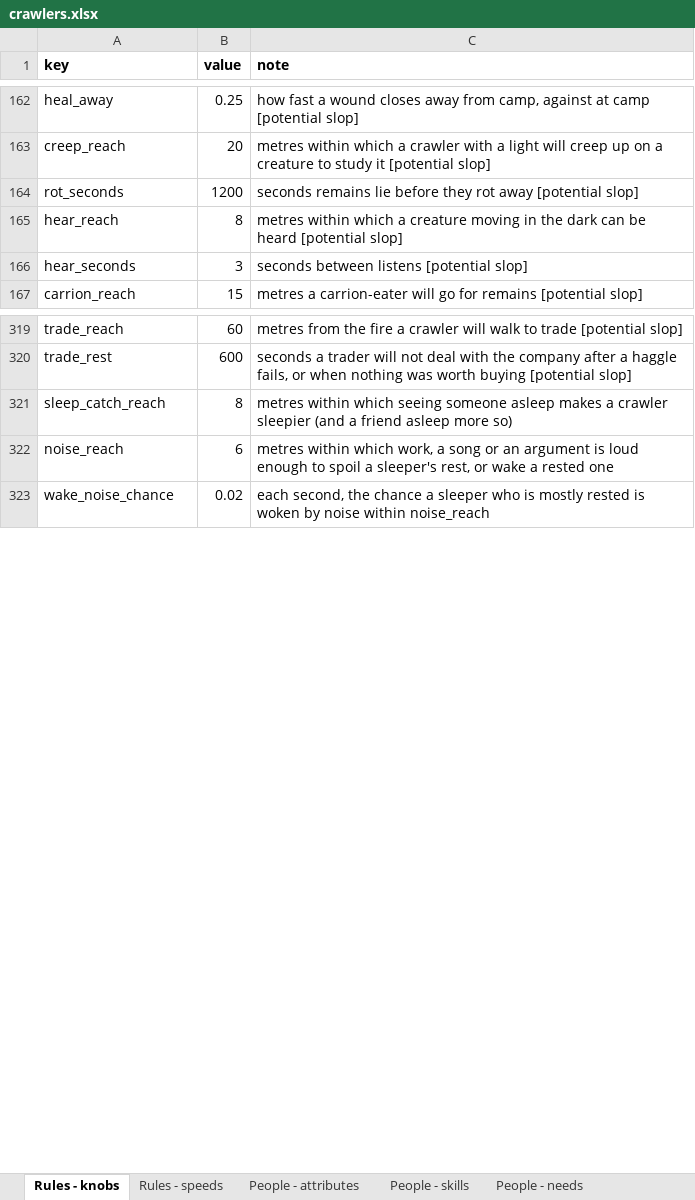
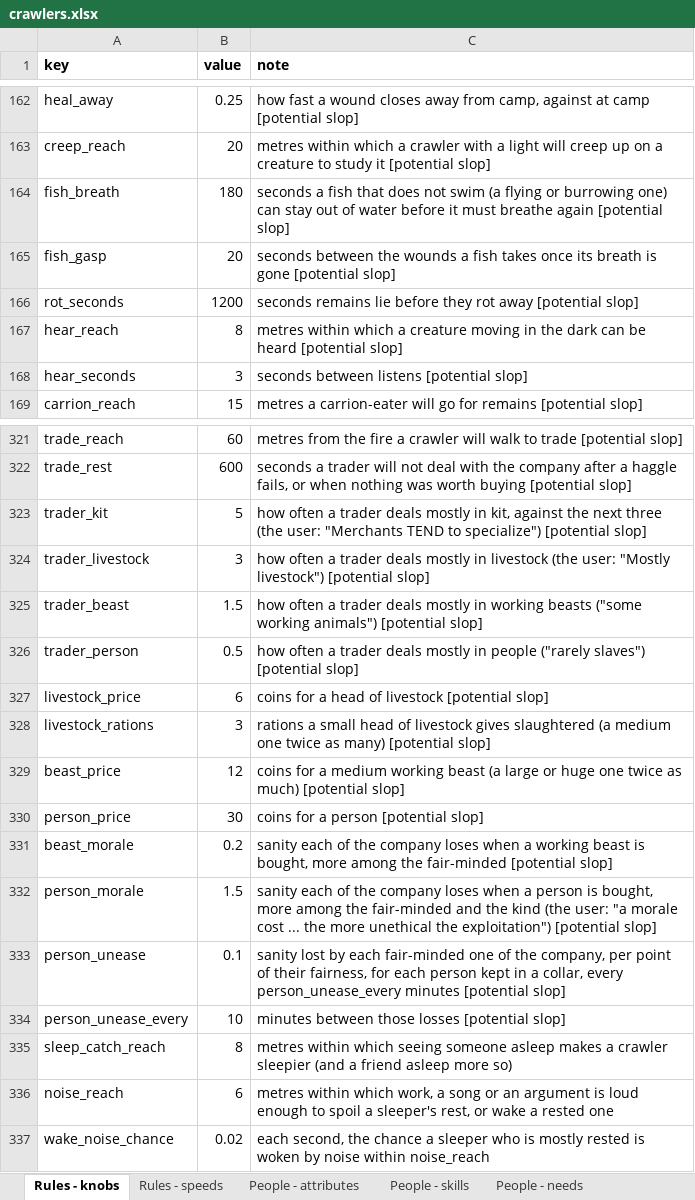
Before and after one commit to myrmecbruh/Project-Crawlers, an Excel workbook: crawlers.xlsx, sheet Rules - knobs, drawn as a sheet; only a part is shown, gaps mark what is left out; values as stored, in another font and other column widths than the file's, no borders; the diff names each change by its address in the sheet, - before the commit and + after, or states it on an @@ line.

```diff
--- a/crawlers.xlsx (sheet Rules - knobs)
+++ b/crawlers.xlsx (sheet Rules - knobs)
+row 164: fish_breath | 180 | seconds a fish that does not swim (a flying or burrowing one) can stay out of water before it must breathe again [potential slop]
+row 165: fish_gasp | 20 | seconds between the wounds a fish takes once its breath is gone [potential slop]
+row 323: trader_kit | 5 | how often a trader deals mostly in kit, against the next three (the user: "Merchants TEND to specialize") [potential slop]
+row 324: trader_livestock | 3 | how often a trader deals mostly in livestock (the user: "Mostly livestock") [potential slop]
+row 325: trader_beast | 1.5 | how often a trader deals mostly in working beasts ("some working animals") [potential slop]
+row 326: trader_person | 0.5 | how often a trader deals mostly in people ("rarely slaves") [potential slop]
+row 327: livestock_price | 6 | coins for a head of livestock [potential slop]
+row 328: livestock_rations | 3 | rations a small head of livestock gives slaughtered (a medium one twice as many) [potential slop]
+row 329: beast_price | 12 | coins for a medium working beast (a large or huge one twice as much) [potential slop]
+row 330: person_price | 30 | coins for a person [potential slop]
+row 331: beast_morale | 0.2 | sanity each of the company loses when a working beast is bought, more among the fair-minded [potential slop]
+row 332: person_morale | 1.5 | sanity each of the company loses when a person is bought, more among the fair-minded and the kind (the user: "a morale cost ... the more unethical the exploitation") [potential slop]
+row 333: person_unease | 0.1 | sanity lost by each fair-minded one of the company, per point of their fairness, for each person kept in a collar, every person_unease_every minutes [potential slop]
+row 334: person_unease_every | 10 | minutes between those losses [potential slop]
```
Also changed, not shown: 4 other files.
